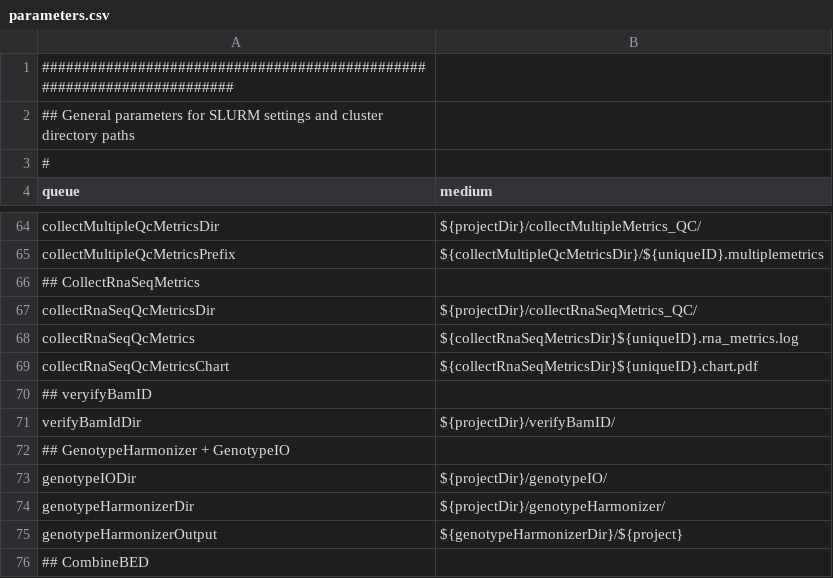
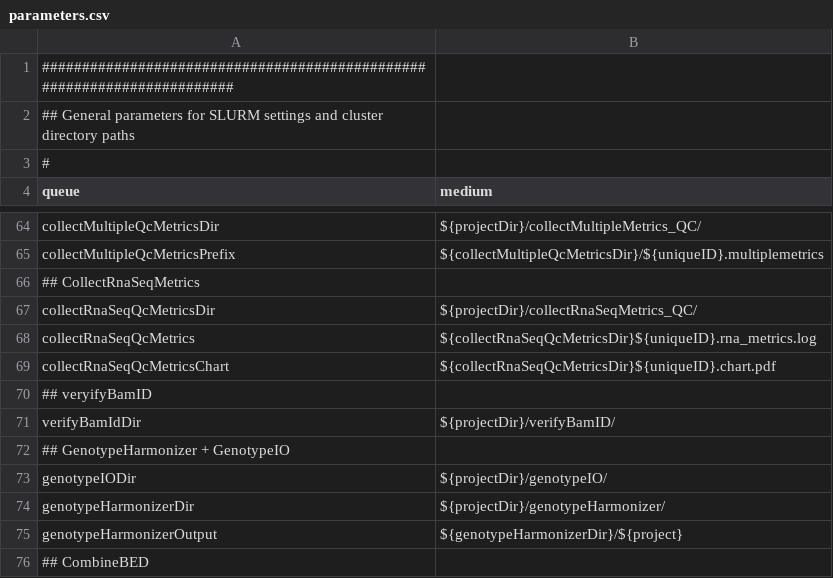
Before and after one commit to molgenis/molgenis-pipelines, a CSV file: compute5/Public_RNA-seq_QC/parameter_files/parameters.csv, drawn as a sheet; only a part is shown, gaps mark what is left out.

Commit message:
update collectRnaseq dir

```diff
--- a/compute5/Public_RNA-seq_QC/parameter_files/parameters.csv
+++ b/compute5/Public_RNA-seq_QC/parameter_files/parameters.csv
@@ -67,4 +67,4 @@ collectMultipleQcMetricsPrefix,${collectMultipleQcMetricsDir}/${uniqueID}.multip
 collectRnaSeqQcMetricsDir,${projectDir}/collectRnaSeqMetrics_QC/
-collectRnaSeqQcMetrics,${collectRnaSeqMetricsDir}${uniqueID}.rna_metrics.log
-collectRnaSeqQcMetricsChart,${collectRnaSeqMetricsDir}${uniqueID}.chart.pdf
+collectRnaSeqQcMetrics,${collectRnaSeqQcMetricsDir}${uniqueID}.rna_metrics.log
+collectRnaSeqQcMetricsChart,${collectRnaSeqQcMetricsDir}${uniqueID}.chart.pdf
 ## veryifyBamID
```
